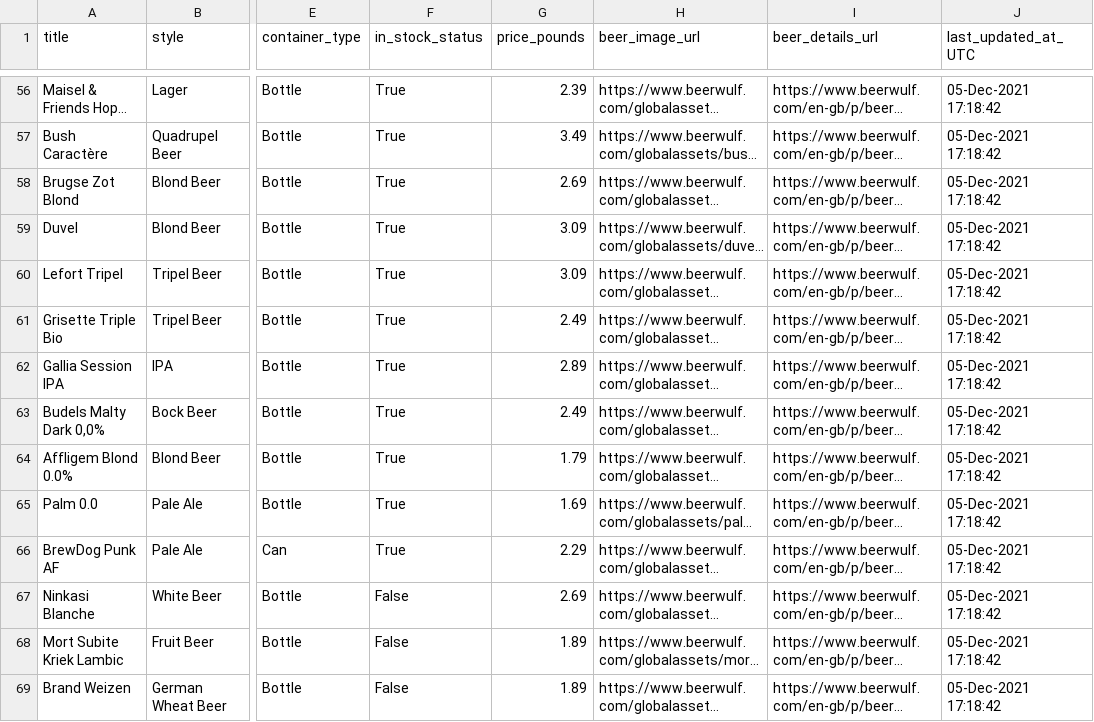
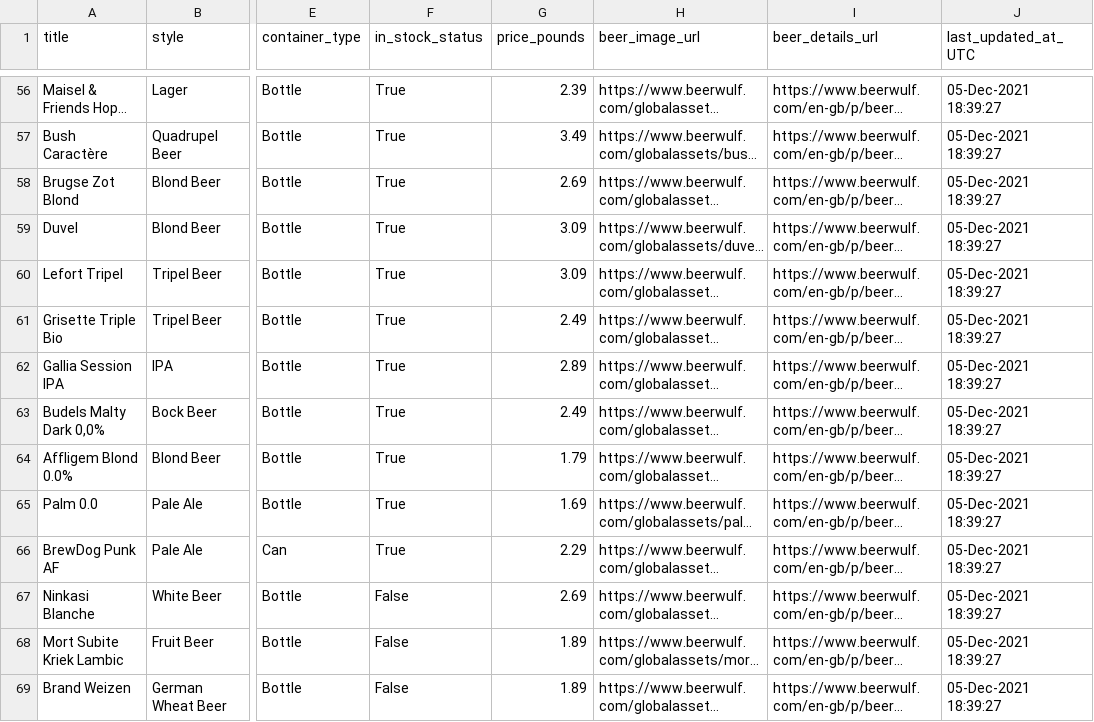
Before and after one commit to quantumudit/Analyzing-Beerwulf-Beers, a CSV file: 01_WEBSCRAPING/beerwulf_beers_scraped_data.csv, drawn as a sheet; only a part is shown, gaps mark what is left out; long unchanged cells end in …; the diff covers the shown part only; the diff names each change by its address in the sheet, - before the commit and + after, or states it on an @@ line.

```diff
--- a/01_WEBSCRAPING/beerwulf_beers_scraped_data.csv
+++ b/01_WEBSCRAPING/beerwulf_beers_scraped_data.csv
-J56:J69 (last_updated_at_UTC): 05-Dec-2021 17:18:42
+J56:J69 (last_updated_at_UTC): 05-Dec-2021 18:39:27
```
Also changed, not shown: 102 edited cells elsewhere in this file, 03_DATA/beerwulf_beers_data.csv, 1 other file.
